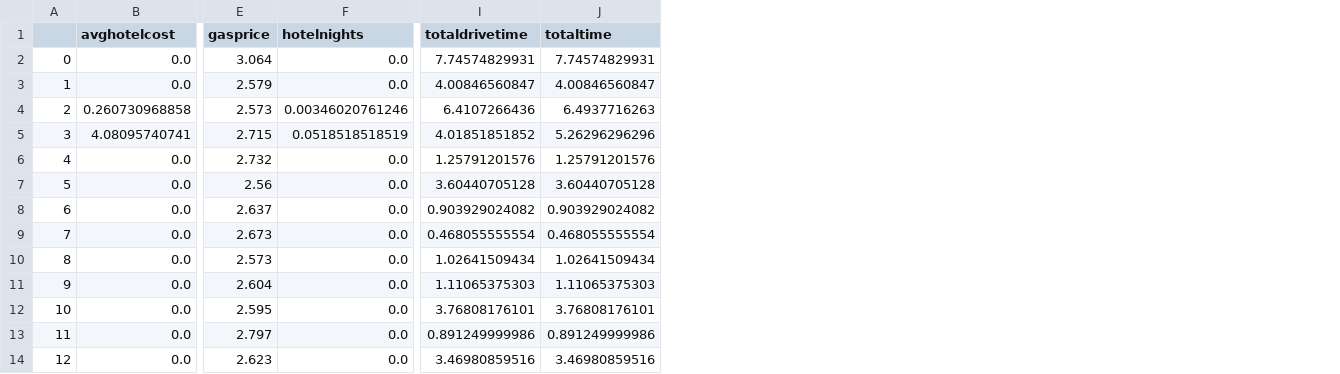
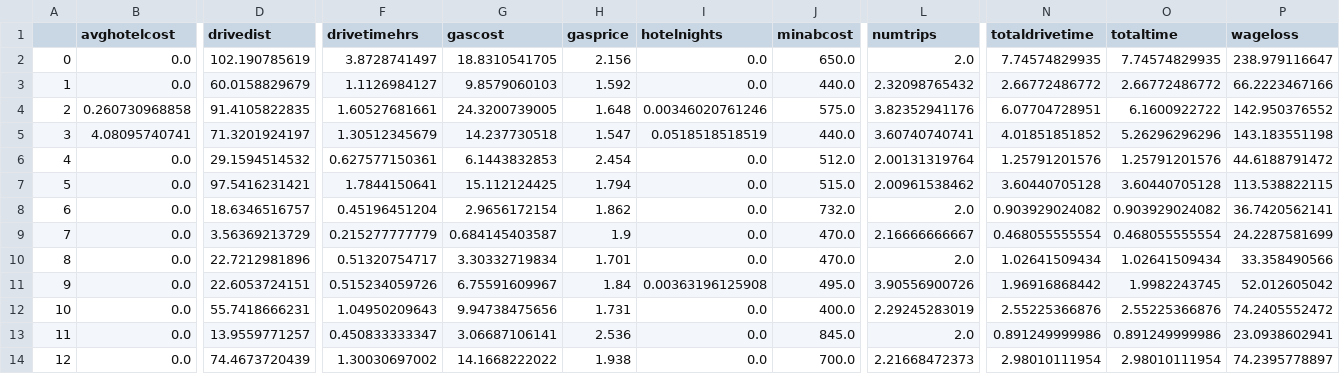
Before and after one commit to aloverso/DataScience16CTW, a CSV file: stateavgs.csv, drawn as a sheet; only a part is shown, gaps mark what is left out; addresses are those after the commit; the diff covers the shown part only; the diff names each change by its address in the sheet, - before the commit and + after, or states it on an @@ line.

Commit message:
updates to data - cities_new

```diff
--- a/stateavgs.csv
+++ b/stateavgs.csv
+column D (drivedist), rows 2-14: 102.190785619 | 60.0158829679 | 91.4105822835 | 71.3201924197 | 29.1594514532 | 97.5416231421 | 18.6346516757 | 3.56369213729 | 22.7212981896 | 22.6053724151 | 55.7418666231 | 13.9559771257 | 74.4673720439
+column F (drivetimehrs), rows 2-14: 3.8728741497 | 1.1126984127 | 1.60527681661 | 1.30512345679 | 0.627577150361 | 1.7844150641 | 0.45196451204 | 0.215277777779 | 0.51320754717 | 0.515234059726 | 1.04950209643 | 0.450833333347 | 1.30030697002
+column G (gascost), rows 2-14: 18.8310541705 | 9.8579060103 | 24.3200739005 | 14.237730518 | 6.1443832853 | 15.112124425 | 2.9656172154 | 0.684145403587 | 3.30332719834 | 6.75591609967 | 9.94738475656 | 3.06687106141 | 14.1668222022
+column J (minabcost), rows 2-14: 650.0 | 440.0 | 575.0 | 440.0 | 512.0 | 515.0 | 732.0 | 470.0 | 470.0 | 495.0 | 400.0 | 845.0 | 700.0
+column L (numtrips), rows 2-14: 2.0 | 2.32098765432 | 3.82352941176 | 3.60740740741 | 2.00131319764 | 2.00961538462 | 2.0 | 2.16666666667 | 2.0 | 3.90556900726 | 2.29245283019 | 2.0 | 2.21668472373
+column P (wageloss), rows 2-14: 238.979116647 | 66.2223467166 | 142.950376552 | 143.183551198 | 44.6188791472 | 113.538822115 | 36.7420562141 | 24.2287581699 | 33.358490566 | 52.012605042 | 74.2405552472 | 23.0938602941 | 74.2395778897
-H2 (gasprice): 3.064
+H2 (gasprice): 2.156
-N2 (totaldrivetime): 7.74574829931
+N2 (totaldrivetime): 7.74574829935
-O2 (totaltime): 7.74574829931
+O2 (totaltime): 7.74574829935
-H3 (gasprice): 2.579
+H3 (gasprice): 1.592
-N3 (totaldrivetime): 4.00846560847
+N3 (totaldrivetime): 2.66772486772
-O3 (totaltime): 4.00846560847
+O3 (totaltime): 2.66772486772
-H4 (gasprice): 2.573
+H4 (gasprice): 1.648
-N4 (totaldrivetime): 6.4107266436
+N4 (totaldrivetime): 6.07704728951
-O4 (totaltime): 6.4937716263
+O4 (totaltime): 6.1600922722
-H5 (gasprice): 2.715
+H5 (gasprice): 1.547
-H6 (gasprice): 2.732
+H6 (gasprice): 2.454
-H7 (gasprice): 2.56
+H7 (gasprice): 1.794
-H8 (gasprice): 2.637
+H8 (gasprice): 1.862
-H9 (gasprice): 2.673
+H9 (gasprice): 1.9
-H10 (gasprice): 2.573
+H10 (gasprice): 1.701
-H11 (gasprice): 2.604
+H11 (gasprice): 1.84
-I11 (hotelnights): 0.0
+I11 (hotelnights): 0.00363196125908
-N11 (totaldrivetime): 1.11065375303
+N11 (totaldrivetime): 1.96916868442
-O11 (totaltime): 1.11065375303
+O11 (totaltime): 1.9982243745
-H12 (gasprice): 2.595
+H12 (gasprice): 1.731
-N12 (totaldrivetime): 3.76808176101
+N12 (totaldrivetime): 2.55225366876
-O12 (totaltime): 3.76808176101
+O12 (totaltime): 2.55225366876
-H13 (gasprice): 2.797
+H13 (gasprice): 2.536
-H14 (gasprice): 2.623
+H14 (gasprice): 1.938
-N14 (totaldrivetime): 3.46980859516
+N14 (totaldrivetime): 2.98010111954
-O14 (totaltime): 3.46980859516
+O14 (totaltime): 2.98010111954
```
Also changed, not shown: 111 edited cells elsewhere in this file, 7 other files.
